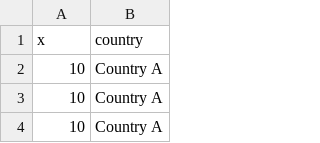
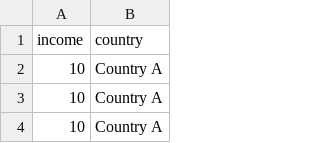
Before and after one commit to sstrochak/sarahstrochak.com, a CSV file: income-data.csv, drawn as a sheet; only a part is shown.

Commit message:
Add files via upload

```diff
--- a/income-data.csv
+++ b/income-data.csv
@@ -1,2 +1,2 @@
-x,country
+income,country
 10,Country A
```
